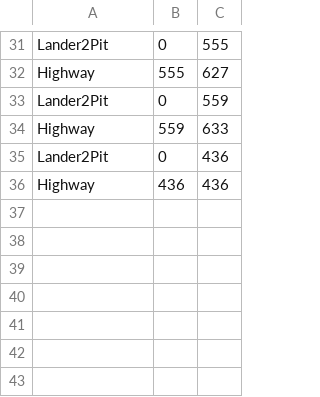
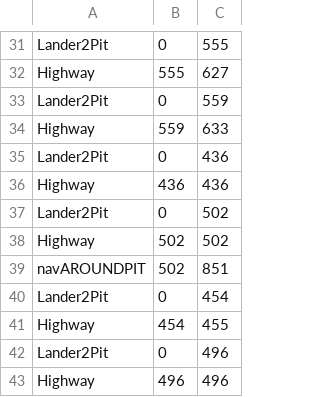
Before and after one commit to Awith133/Pit-Navigator-Utah, a CSV file: Simulation/catkin_ws/src/smach_pit_exp/src/timekeeping.csv, drawn as a sheet; only a part is shown, gaps mark what is left out; the diff names each change by its address in the sheet, - before the commit and + after, or states it on an @@ line.

```diff
--- a/Simulation/catkin_ws/src/smach_pit_exp/src/timekeeping.csv
+++ b/Simulation/catkin_ws/src/smach_pit_exp/src/timekeeping.csv
+row 37: Lander2Pit | 0 | 502
+row 38: Highway | 502 | 502
+row 39: navAROUNDPIT | 502 | 851
+row 40: Lander2Pit | 0 | 454
+row 41: Highway | 454 | 455
+row 42: Lander2Pit | 0 | 496
+row 43: Highway | 496 | 496
```
Also changed, not shown: 15 other files.
